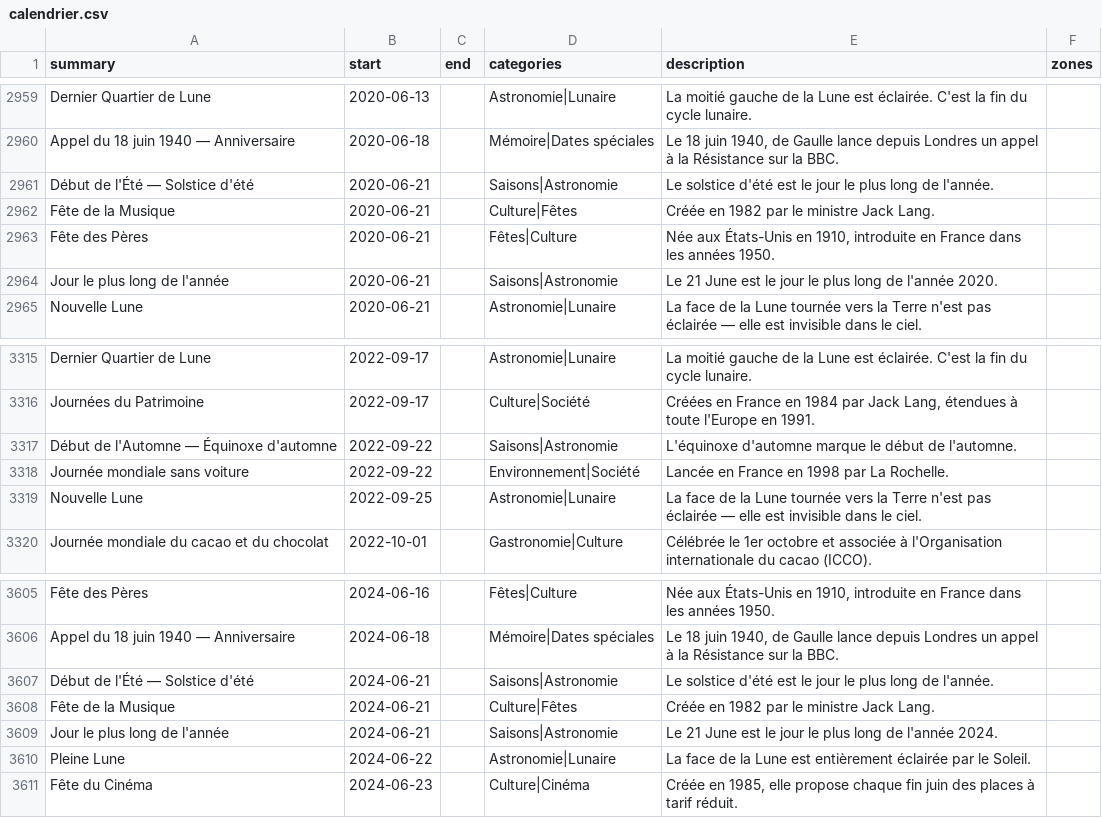
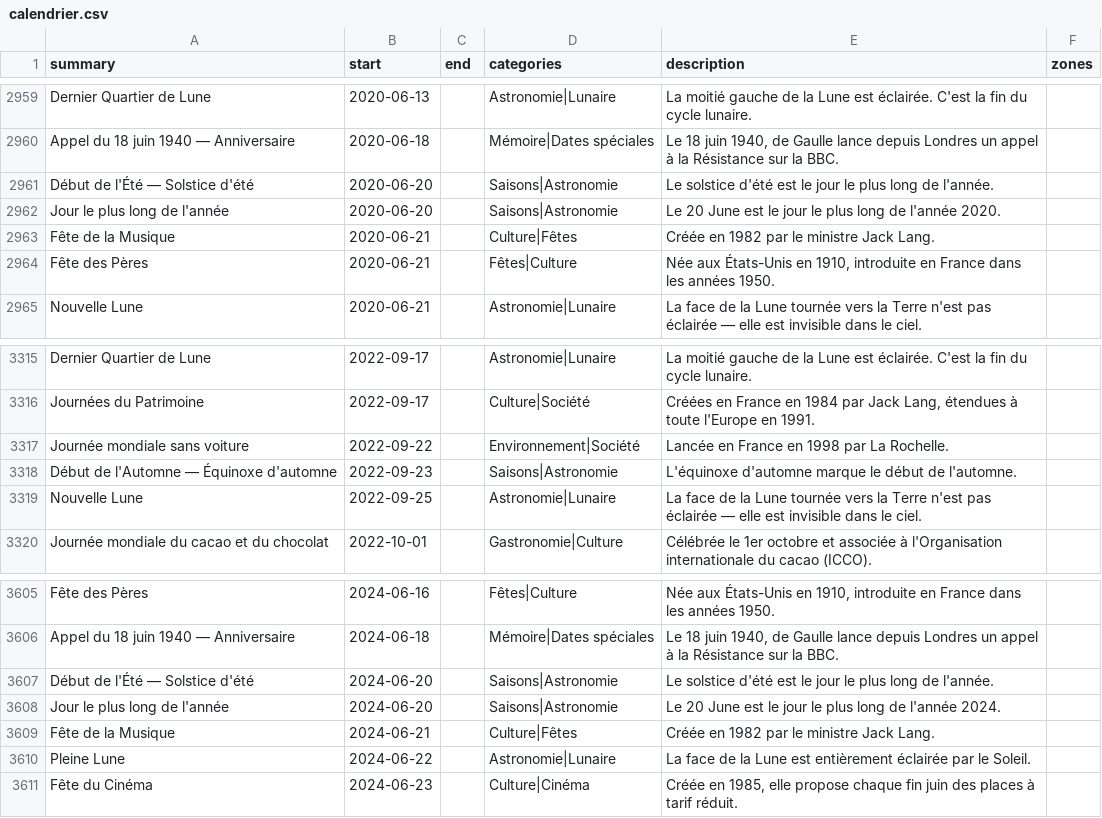
Before and after one commit to TiboTsr/calendrier-france-ics, a CSV file: calendrier.csv, drawn as a sheet; only a part is shown, gaps mark what is left out.

```diff
--- a/calendrier.csv
+++ b/calendrier.csv
@@ -2960,6 +2960,6 @@ Dernier Quartier de Lune,2020-06-13,,Astronomie|Lunaire,La moitié gauche de la
 Appel du 18 juin 1940 — Anniversaire,2020-06-18,,Mémoire|Dates spéciales,"Le 18 juin 1940, de Gaulle lance depuis Londres un appel à la Résistance sur la BBC.",
-Début de l'Été — Solstice d'été,2020-06-21,,Saisons|Astronomie,Le solstice d'été est le jour le plus long de l'année.,
+Début de l'Été — Solstice d'été,2020-06-20,,Saisons|Astronomie,Le solstice d'été est le jour le plus long de l'année.,
+Jour le plus long de l'année,2020-06-20,,Saisons|Astronomie,Le 20 June est le jour le plus long de l'année 2020.,
 Fête de la Musique,2020-06-21,,Culture|Fêtes,Créée en 1982 par le ministre Jack Lang.,
 Fête des Pères,2020-06-21,,Fêtes|Culture,"Née aux États-Unis en 1910, introduite en France dans les années 1950.",
-Jour le plus long de l'année,2020-06-21,,Saisons|Astronomie,Le 21 June est le jour le plus long de l'année 2020.,
 Nouvelle Lune,2020-06-21,,Astronomie|Lunaire,La face de la Lune tournée vers la Terre n'est pas éclairée — elle est invisible dans le ciel.,
@@ -3316,4 +3316,4 @@ Dernier Quartier de Lune,2022-09-17,,Astronomie|Lunaire,La moitié gauche de la
 Journées du Patrimoine,2022-09-17,,Culture|Société,"Créées en France en 1984 par Jack Lang, étendues à toute l'Europe en 1991.",
-Début de l'Automne — Équinoxe d'automne,2022-09-22,,Saisons|Astronomie,L'équinoxe d'automne marque le début de l'automne.,
 Journée mondiale sans voiture,2022-09-22,,Environnement|Société,Lancée en France en 1998 par La Rochelle.,
+Début de l'Automne — Équinoxe d'automne,2022-09-23,,Saisons|Astronomie,L'équinoxe d'automne marque le début de l'automne.,
 Nouvelle Lune,2022-09-25,,Astronomie|Lunaire,La face de la Lune tournée vers la Terre n'est pas éclairée — elle est invisible dans le ciel.,
@@ -3606,5 +3606,5 @@ Fête des Pères,2024-06-16,,Fêtes|Culture,"Née aux États-Unis en 1910, intro
 Appel du 18 juin 1940 — Anniversaire,2024-06-18,,Mémoire|Dates spéciales,"Le 18 juin 1940, de Gaulle lance depuis Londres un appel à la Résistance sur la BBC.",
-Début de l'Été — Solstice d'été,2024-06-21,,Saisons|Astronomie,Le solstice d'été est le jour le plus long de l'année.,
+Début de l'Été — Solstice d'été,2024-06-20,,Saisons|Astronomie,Le solstice d'été est le jour le plus long de l'année.,
+Jour le plus long de l'année,2024-06-20,,Saisons|Astronomie,Le 20 June est le jour le plus long de l'année 2024.,
 Fête de la Musique,2024-06-21,,Culture|Fêtes,Créée en 1982 par le ministre Jack Lang.,
-Jour le plus long de l'année,2024-06-21,,Saisons|Astronomie,Le 21 June est le jour le plus long de l'année 2024.,
 Pleine Lune,2024-06-22,,Astronomie|Lunaire,La face de la Lune est entièrement éclairée par le Soleil.,
```
Also changed, not shown: 11 other files.
